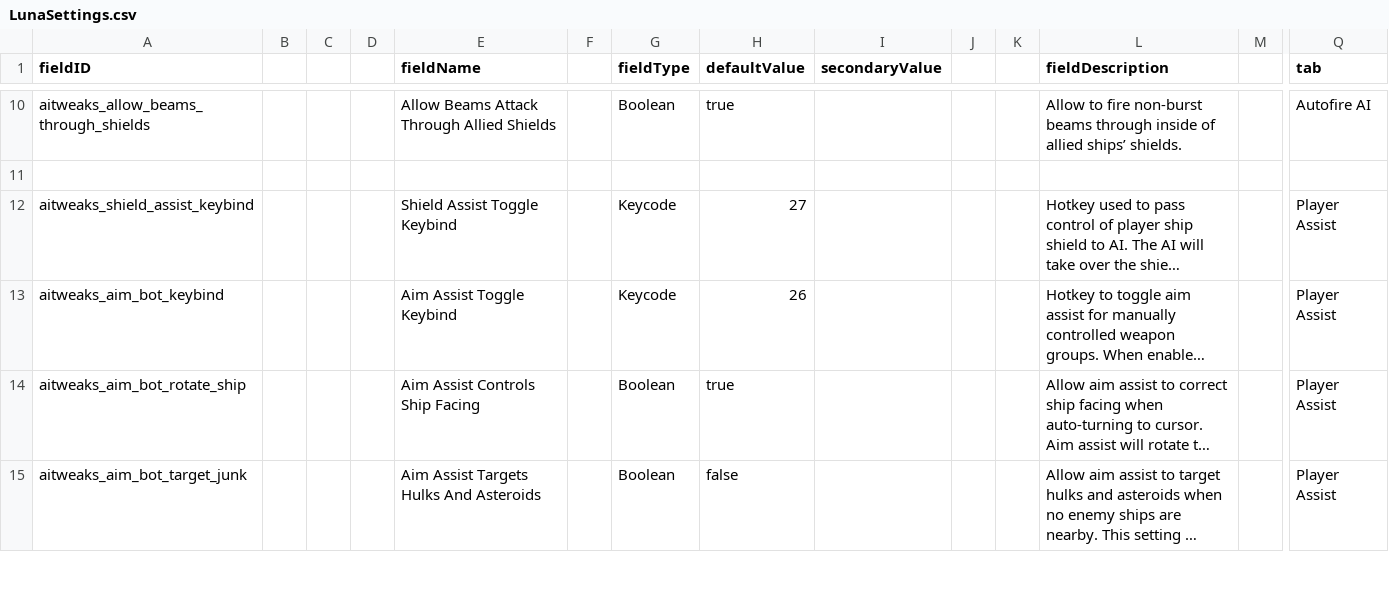
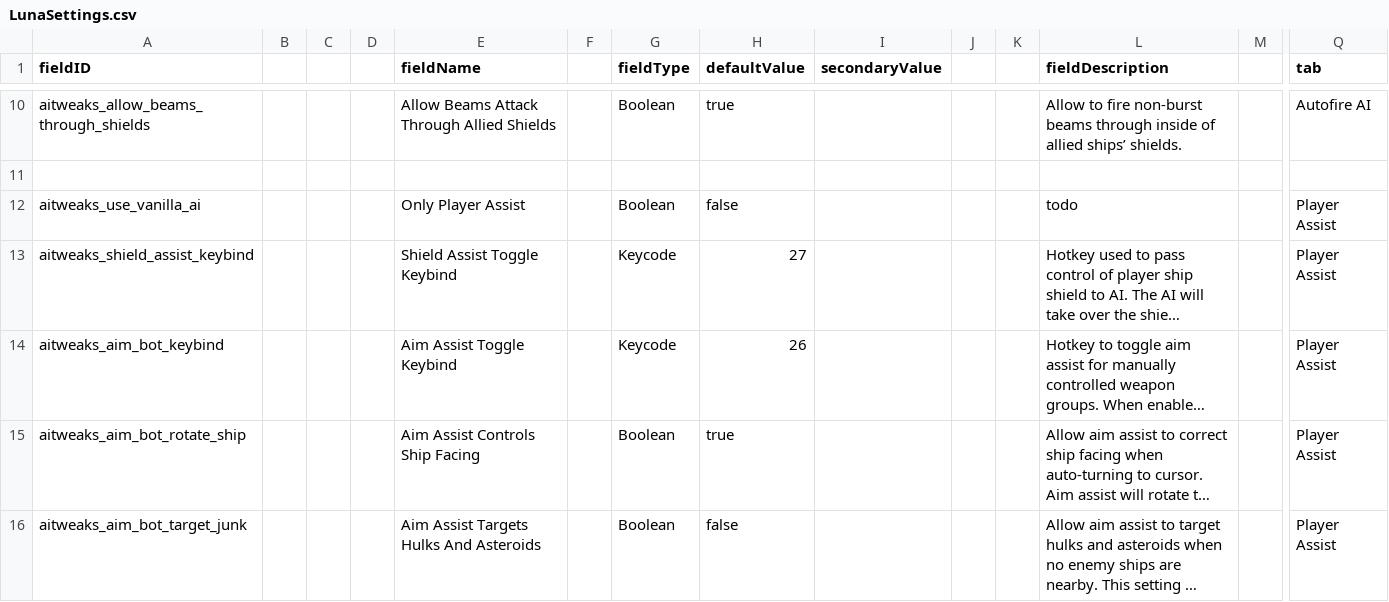
Before and after one commit to Halke1986/starsector-ai-tweaks, a CSV file: data/config/LunaSettings.csv, drawn as a sheet; only a part is shown, gaps mark what is left out; long unchanged cells end in …; rows hold the shown columns only; the diff names each change by its address in the sheet, - before the commit and + after, or states it on an @@ line.

```diff
--- a/data/config/LunaSettings.csv
+++ b/data/config/LunaSettings.csv
+row 12: aitweaks_use_vanilla_ai |  |  |  | Only Player Assist |  | Boolean | false |  |  |  | todo |  | Player Assist
```
Also changed, not shown: 7 other files.
